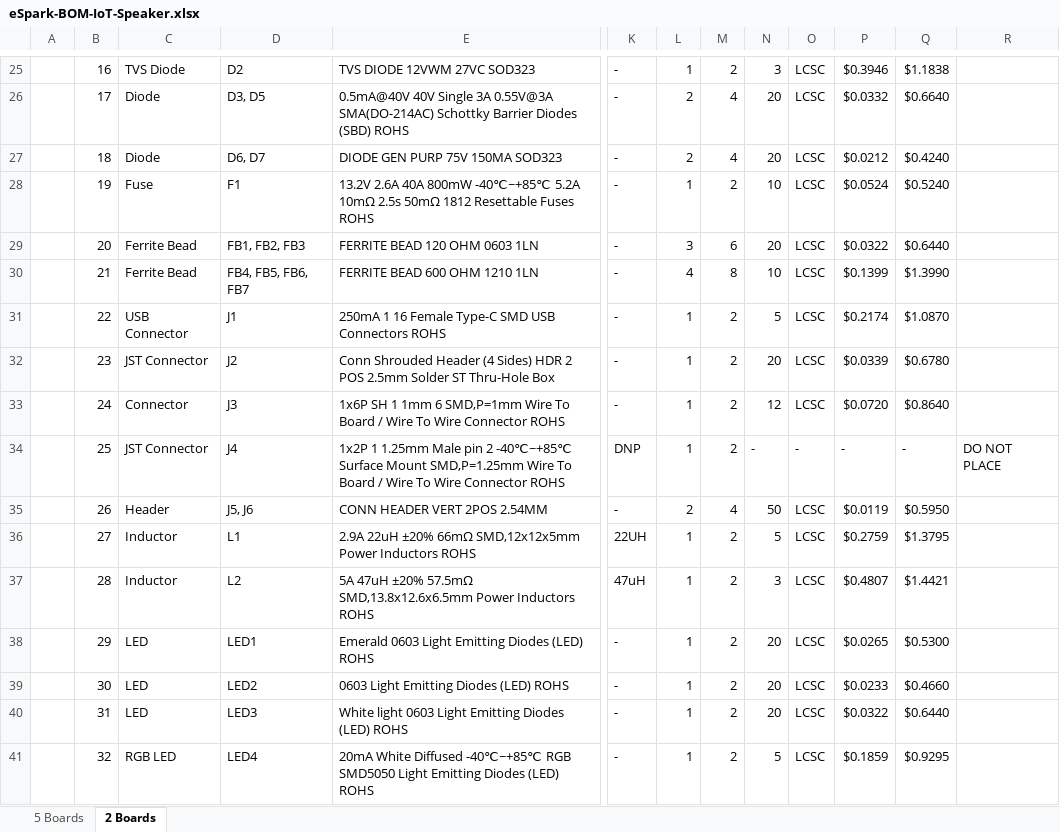
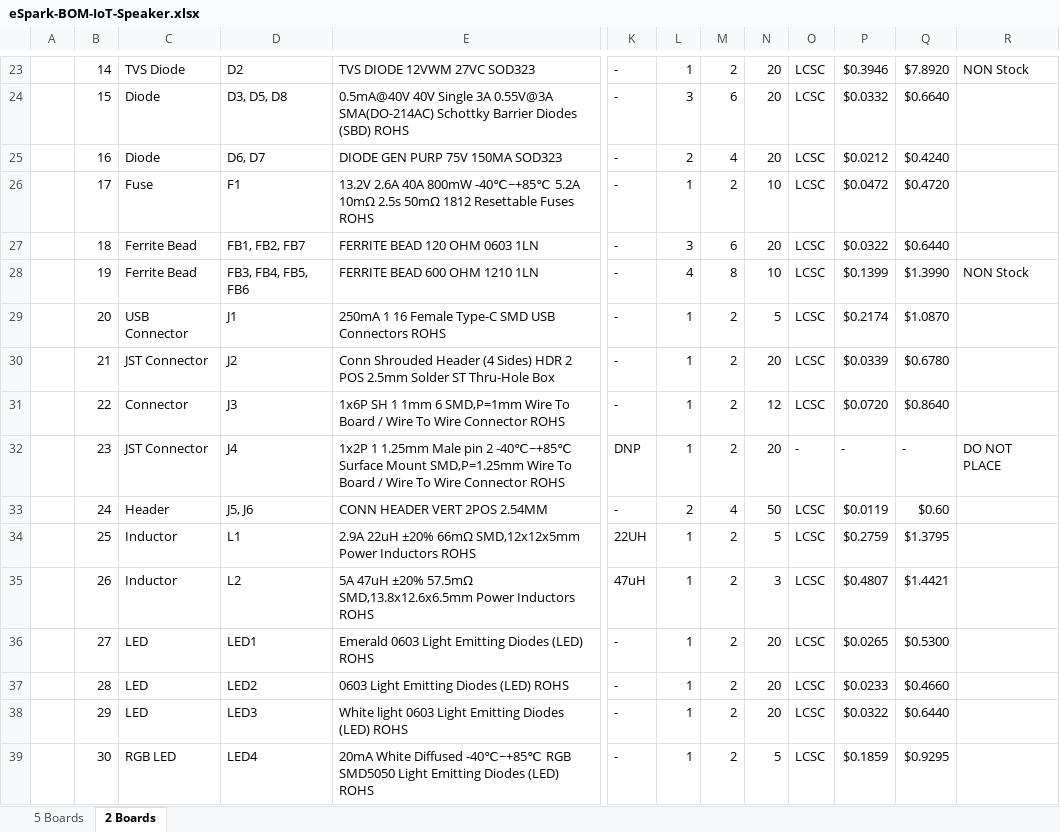
Before and after one commit to eSpark-Backup/smartmasjid-hw, an Excel workbook: BOM/eSpark-BOM-IoT-Speaker.xlsx, sheet 2 Boards, drawn as a sheet; only a part is shown, gaps mark what is left out; values as stored, in another font and other column widths than the file's, no cell formats; charts and pictures not drawn; addresses are those after the commit; the diff covers the shown part only; the diff names each change by its address in the sheet, - before the commit and + after, or states it on an @@ line.

```diff
--- a/BOM/eSpark-BOM-IoT-Speaker.xlsx (sheet 2 Boards)
+++ b/BOM/eSpark-BOM-IoT-Speaker.xlsx (sheet 2 Boards)
-B23: 16
+B23: 14
-N23: 3
+N23: 20
-Q23: $1.1838
+Q23: $7.8920
-R23: (empty)
+R23: NON Stock
-B24: 17
+B24: 15
-D24: D3, D5
+D24: D3, D5, D8
-L24: 2
+L24: 3
-M24: 4
+M24: 6
-B25: 18
+B25: 16
-B26: 19
+B26: 17
-P26: $0.0524
+P26: $0.0472
-Q26: $0.5240
+Q26: $0.4720
-B27: 20
+B27: 18
-D27: FB1, FB2, FB3
+D27: FB1, FB2, FB7
-B28: 21
+B28: 19
-D28: FB4, FB5, FB6, FB7
+D28: FB3, FB4, FB5, FB6
-R28: (empty)
+R28: NON Stock
-B29: 22
+B29: 20
-B30: 23
+B30: 21
-B31: 24
+B31: 22
-B32: 25
+B32: 23
-N32: -
+N32: 20
-B33: 26
+B33: 24
-Q33: $0.5950
+Q33: $0.60
-B34: 27
+B34: 25
-B35: 28
+B35: 26
-B36: 29
+B36: 27
-B37: 30
+B37: 28
-B38: 31
+B38: 29
-B39: 32
+B39: 30
```
Also changed, not shown: 3 added rows, 5 removed rows and 198 edited cells elsewhere in this sheet, sheet 5 Boards, cell formats, formulas that keep their value.
